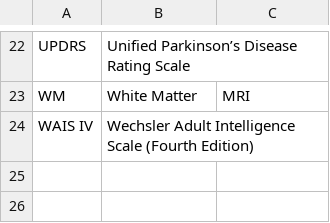
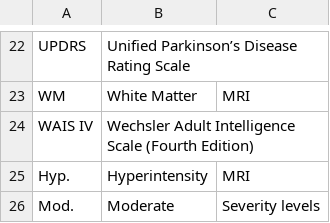
Before and after one commit to UCD-IDDRC/fxtas, a CSV file: inst/analyses/abbreviations.csv, drawn as a sheet; only a part is shown, gaps mark what is left out.

Commit message:
abbreviations

```diff
--- a/inst/analyses/abbreviations.csv
+++ b/inst/analyses/abbreviations.csv
@@ -24 +24,3 @@ WM,White Matter, MRI
 WAIS IV,Wechsler Adult Intelligence Scale (Fourth Edition),
+Hyp.,Hyperintensity,MRI
+Mod.,Moderate,Severity levels
```
Also changed, not shown: 3 other files.
